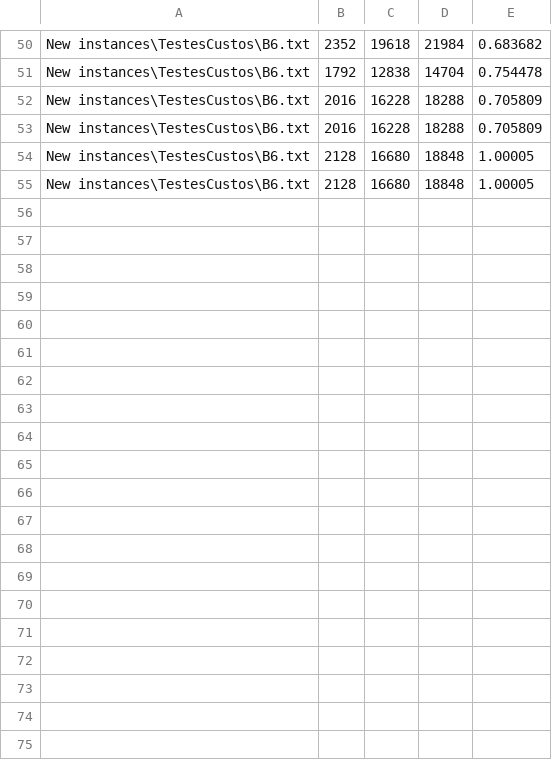
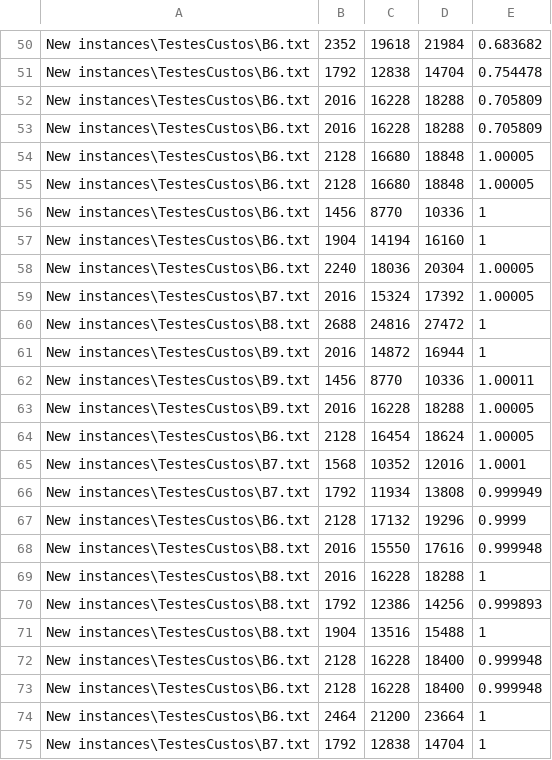
Before and after one commit to kennedy94/GLSPPL-RF, a CSV file: dados_var.csv, drawn as a sheet; only a part is shown, gaps mark what is left out; the diff covers the shown part only.

```diff
--- a/dados_var.csv
+++ b/dados_var.csv
@@ -55 +55,21 @@ New instances\TestesCustos\B6.txt,2128,16680,18848,1.00005
 New instances\TestesCustos\B6.txt,2128,16680,18848,1.00005
+New instances\TestesCustos\B6.txt,1456,8770,10336,1
+New instances\TestesCustos\B6.txt,1904,14194,16160,1
+New instances\TestesCustos\B6.txt,2240,18036,20304,1.00005
+New instances\TestesCustos\B7.txt,2016,15324,17392,1.00005
+New instances\TestesCustos\B8.txt,2688,24816,27472,1
+New instances\TestesCustos\B9.txt,2016,14872,16944,1
+New instances\TestesCustos\B9.txt,1456,8770,10336,1.00011
+New instances\TestesCustos\B9.txt,2016,16228,18288,1.00005
+New instances\TestesCustos\B6.txt,2128,16454,18624,1.00005
+New instances\TestesCustos\B7.txt,1568,10352,12016,1.0001
+New instances\TestesCustos\B7.txt,1792,11934,13808,0.999949
+New instances\TestesCustos\B6.txt,2128,17132,19296,0.9999
+New instances\TestesCustos\B8.txt,2016,15550,17616,0.999948
+New instances\TestesCustos\B8.txt,2016,16228,18288,1
+New instances\TestesCustos\B8.txt,1792,12386,14256,0.999893
+New instances\TestesCustos\B8.txt,1904,13516,15488,1
+New instances\TestesCustos\B6.txt,2128,16228,18400,0.999948
+New instances\TestesCustos\B6.txt,2128,16228,18400,0.999948
+New instances\TestesCustos\B6.txt,2464,21200,23664,1
+New instances\TestesCustos\B7.txt,1792,12838,14704,1
```
Also changed, not shown: 20 added rows elsewhere in this file, 27 other files.
